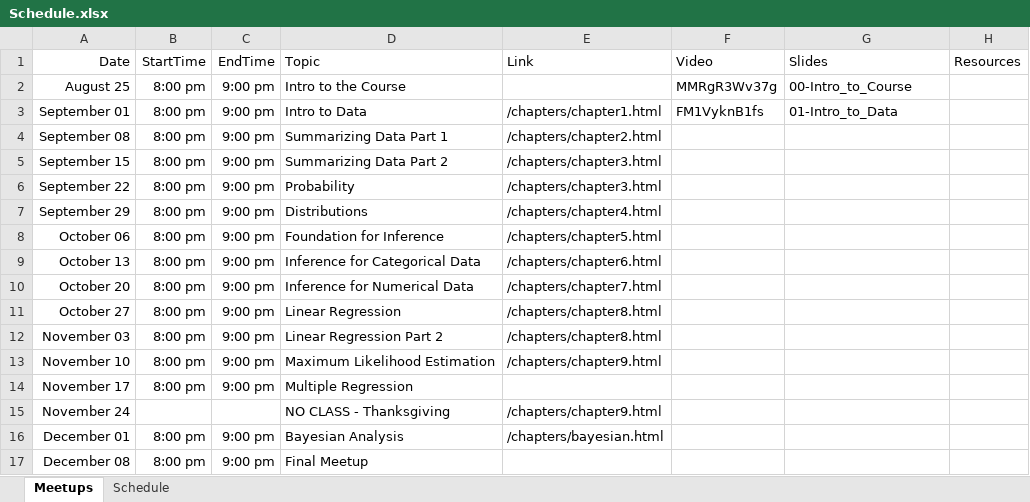
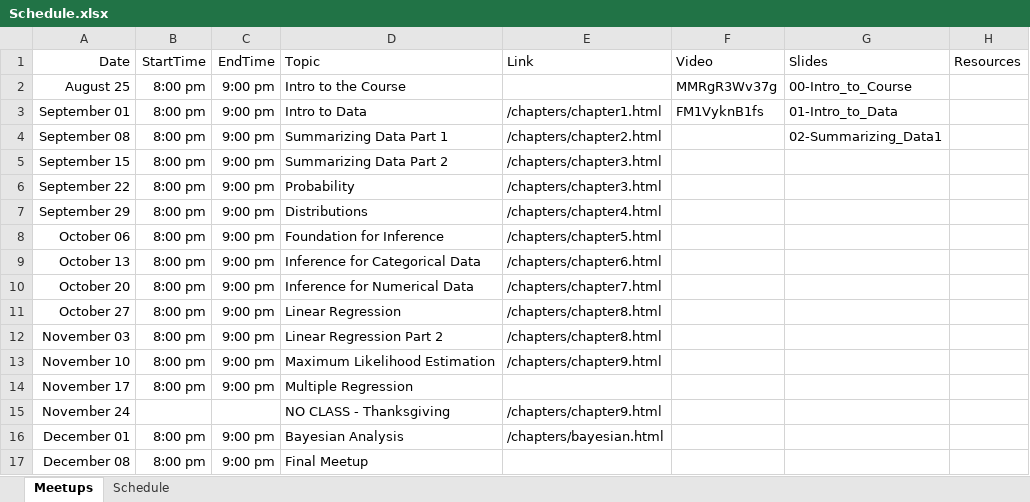
Before and after one commit to jbryer/DATA606-2025-Fall, an Excel workbook: Schedule.xlsx, sheet Meetups, drawn as a sheet; values as stored, in another font and other column widths than the file's, no borders; the diff names each change by its address in the sheet, - before the commit and + after, or states it on an @@ line.

Commit message:
Added slides.

```diff
--- a/Schedule.xlsx (sheet Meetups)
+++ b/Schedule.xlsx (sheet Meetups)
-G4 (Slides): (empty)
+G4 (Slides): 02-Summarizing_Data1
```
Also changed, not shown: 51 other files.
